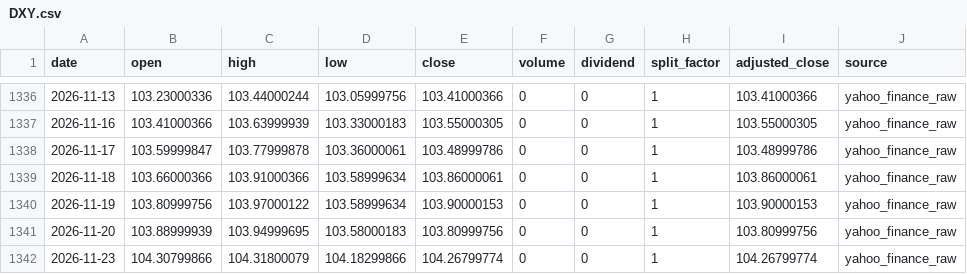
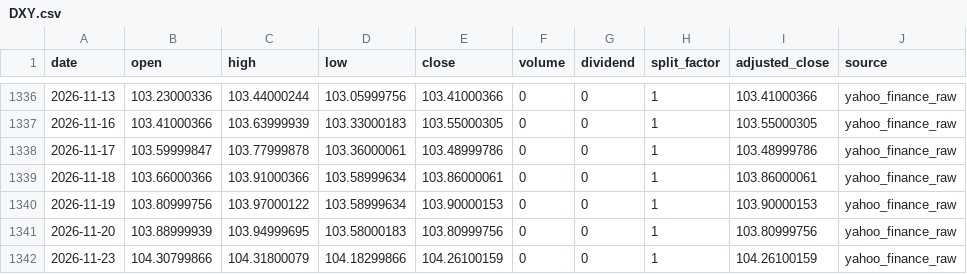
Before and after one commit to onecool-tw/OnecoolOS, a CSV file: data/market/dashboard/history/DXY.csv, drawn as a sheet; only a part is shown, gaps mark what is left out.

```diff
--- a/data/market/dashboard/history/DXY.csv
+++ b/data/market/dashboard/history/DXY.csv
@@ -1341,2 +1341,2 @@ date,open,high,low,close,volume,dividend,split_factor,adjusted_close,source
 2026-11-20,103.88999939,103.94999695,103.58000183,103.80999756,0,0,1,103.80999756,yahoo_finance_raw
-2026-11-23,104.30799866,104.31800079,104.18299866,104.26799774,0,0,1,104.26799774,yahoo_finance_raw
+2026-11-23,104.30799866,104.31800079,104.18299866,104.26100159,0,0,1,104.26100159,yahoo_finance_raw
```
Also changed, not shown: 4 other files.
